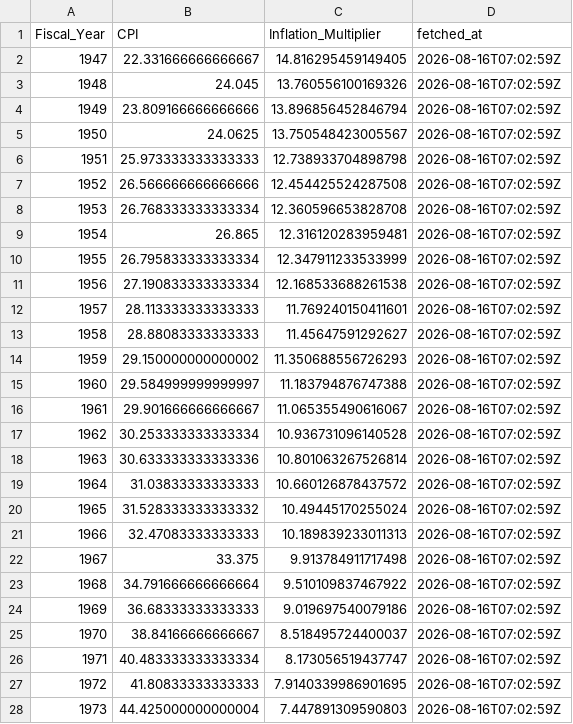
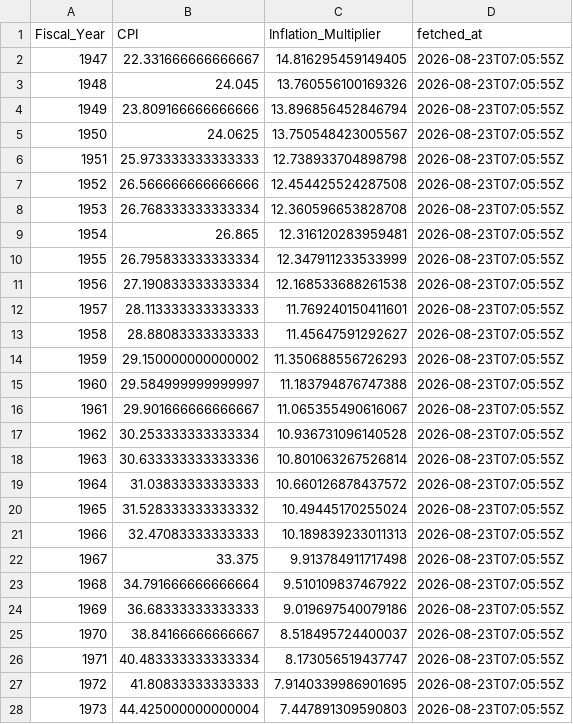
Before and after one commit to sandovallentisco/nih-retractions-cost, a CSV file: data/processed/annual_cpi.csv, drawn as a sheet; only a part is shown; the diff covers the shown part only.

```diff
--- a/data/processed/annual_cpi.csv
+++ b/data/processed/annual_cpi.csv
@@ -1,28 +1,28 @@
 Fiscal_Year,CPI,Inflation_Multiplier,fetched_at
-1947,22.331666666666667,14.816295459149405,2026-08-16T07:02:59Z
-1948,24.045,13.760556100169326,2026-08-16T07:02:59Z
-1949,23.809166666666666,13.896856452846794,2026-08-16T07:02:59Z
-1950,24.0625,13.750548423005567,2026-08-16T07:02:59Z
-1951,25.973333333333333,12.738933704898798,2026-08-16T07:02:59Z
-1952,26.566666666666666,12.454425524287508,2026-08-16T07:02:59Z
-1953,26.768333333333334,12.360596653828708,2026-08-16T07:02:59Z
-1954,26.865,12.316120283959481,2026-08-16T07:02:59Z
-1955,26.795833333333334,12.347911233533999,2026-08-16T07:02:59Z
-1956,27.190833333333334,12.168533688261538,2026-08-16T07:02:59Z
-1957,28.113333333333333,11.769240150411601,2026-08-16T07:02:59Z
-1958,28.88083333333333,11.45647591292627,2026-08-16T07:02:59Z
-1959,29.150000000000002,11.350688556726293,2026-08-16T07:02:59Z
-1960,29.584999999999997,11.183794876747388,2026-08-16T07:02:59Z
-1961,29.901666666666667,11.065355490616067,2026-08-16T07:02:59Z
-1962,30.253333333333334,10.936731096140528,2026-08-16T07:02:59Z
-1963,30.633333333333336,10.801063267526814,2026-08-16T07:02:59Z
-1964,31.03833333333333,10.660126878437572,2026-08-16T07:02:59Z
-1965,31.528333333333332,10.49445170255024,2026-08-16T07:02:59Z
-1966,32.47083333333333,10.189839233011313,2026-08-16T07:02:59Z
-1967,33.375,9.913784911717498,2026-08-16T07:02:59Z
-1968,34.791666666666664,9.510109837467922,2026-08-16T07:02:59Z
-1969,36.68333333333333,9.019697540079186,2026-08-16T07:02:59Z
-1970,38.84166666666667,8.518495724400037,2026-08-16T07:02:59Z
-1971,40.483333333333334,8.173056519437747,2026-08-16T07:02:59Z
-1972,41.80833333333333,7.9140339986901695,2026-08-16T07:02:59Z
-1973,44.425000000000004,7.447891309590803,2026-08-16T07:02:59Z
+1947,22.331666666666667,14.816295459149405,2026-08-23T07:05:55Z
+1948,24.045,13.760556100169326,2026-08-23T07:05:55Z
+1949,23.809166666666666,13.896856452846794,2026-08-23T07:05:55Z
+1950,24.0625,13.750548423005567,2026-08-23T07:05:55Z
+1951,25.973333333333333,12.738933704898798,2026-08-23T07:05:55Z
+1952,26.566666666666666,12.454425524287508,2026-08-23T07:05:55Z
+1953,26.768333333333334,12.360596653828708,2026-08-23T07:05:55Z
+1954,26.865,12.316120283959481,2026-08-23T07:05:55Z
+1955,26.795833333333334,12.347911233533999,2026-08-23T07:05:55Z
+1956,27.190833333333334,12.168533688261538,2026-08-23T07:05:55Z
+1957,28.113333333333333,11.769240150411601,2026-08-23T07:05:55Z
+1958,28.88083333333333,11.45647591292627,2026-08-23T07:05:55Z
+1959,29.150000000000002,11.350688556726293,2026-08-23T07:05:55Z
+1960,29.584999999999997,11.183794876747388,2026-08-23T07:05:55Z
+1961,29.901666666666667,11.065355490616067,2026-08-23T07:05:55Z
+1962,30.253333333333334,10.936731096140528,2026-08-23T07:05:55Z
+1963,30.633333333333336,10.801063267526814,2026-08-23T07:05:55Z
+1964,31.03833333333333,10.660126878437572,2026-08-23T07:05:55Z
+1965,31.528333333333332,10.49445170255024,2026-08-23T07:05:55Z
+1966,32.47083333333333,10.189839233011313,2026-08-23T07:05:55Z
+1967,33.375,9.913784911717498,2026-08-23T07:05:55Z
+1968,34.791666666666664,9.510109837467922,2026-08-23T07:05:55Z
+1969,36.68333333333333,9.019697540079186,2026-08-23T07:05:55Z
+1970,38.84166666666667,8.518495724400037,2026-08-23T07:05:55Z
+1971,40.483333333333334,8.173056519437747,2026-08-23T07:05:55Z
+1972,41.80833333333333,7.9140339986901695,2026-08-23T07:05:55Z
+1973,44.425000000000004,7.447891309590803,2026-08-23T07:05:55Z
```
Also changed, not shown: 53 edited cells elsewhere in this file, 5 other files.
